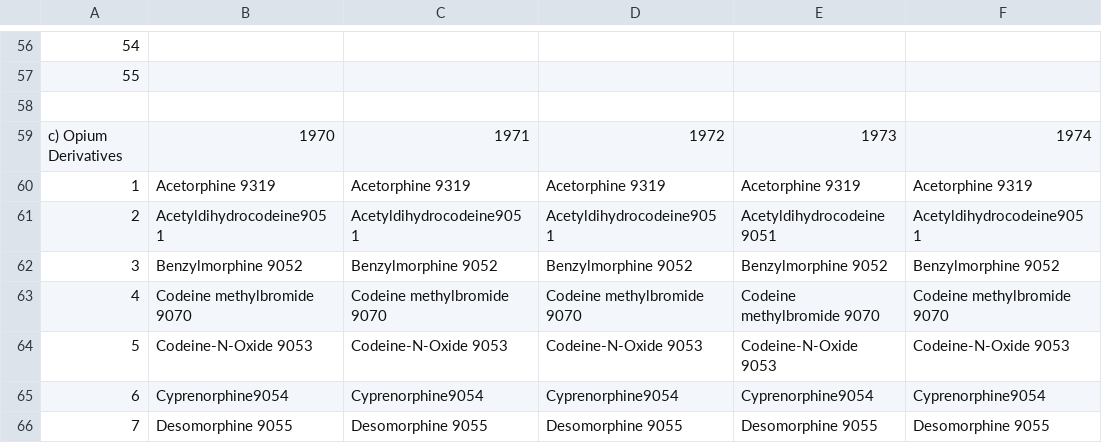
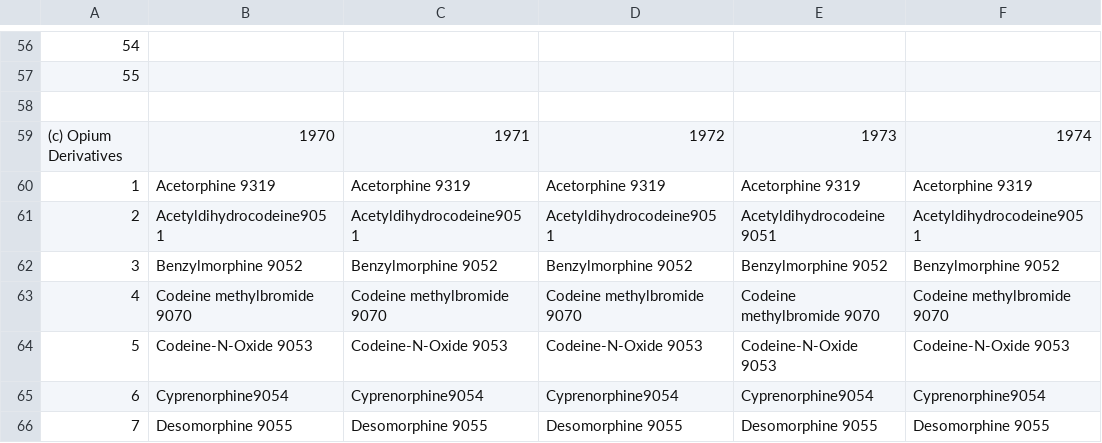
Before and after one commit to apurvis/controlled_sub_data, a CSV file: script/schedule_data/schedule_1.csv, drawn as a sheet; only a part is shown, gaps mark what is left out; the diff names each change by its address in the sheet, - before the commit and + after, or states it on an @@ line.

```diff
--- a/script/schedule_data/schedule_1.csv
+++ b/script/schedule_data/schedule_1.csv
-A59: c) Opium Derivatives
+A59: (c) Opium Derivatives
```
Also changed, not shown: 11 other files.
